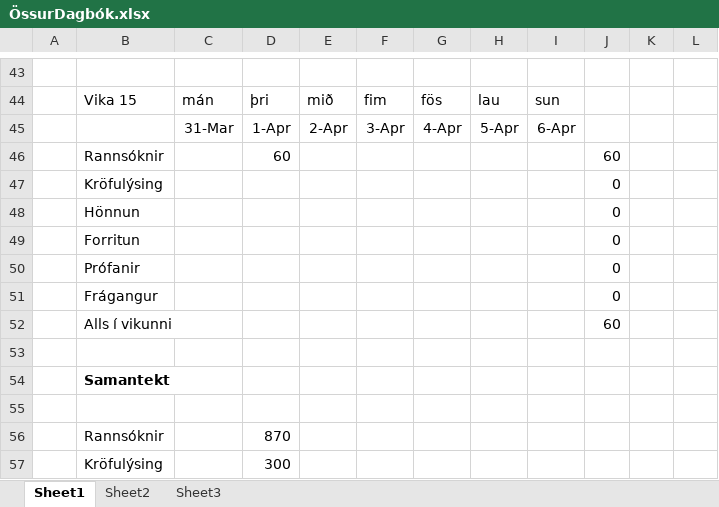
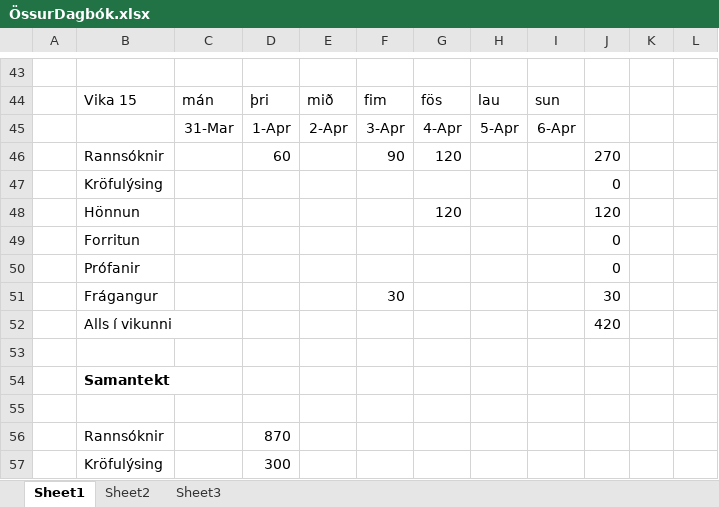
Before and after one commit to OddurV/Solitaire, an Excel workbook: Skil4/Dagbækur/ÖssurDagbók.xlsx, sheet Sheet1, drawn as a sheet; only a part is shown, gaps mark what is left out; values as stored, in another font and other column widths than the file's, no borders; removed rows and columns are numbered as before the commit, all else as after; the diff names each change by its address in the sheet, - before the commit and + after, or states it on an @@ line.

Commit message:
dagbók fulluppfærð

```diff
--- a/Skil4/Dagbækur/ÖssurDagbók.xlsx (sheet Sheet1)
+++ b/Skil4/Dagbækur/ÖssurDagbók.xlsx (sheet Sheet1)
-row 46:  | Rannsóknir |  | 60 |  |  |  |  |  | 60
+row 46:  | Rannsóknir |  | 60 |  | 90 | 120 |  |  | 270
-row 48:  | Hönnun |  |  |  |  |  |  |  | 0
+row 48:  | Hönnun |  |  |  |  | 120 |  |  | 120
-row 51:  | Frágangur |  |  |  |  |  |  |  | 0
-row 52:  | Alls í vikunni |  |  |  |  |  |  |  | 60
+row 51:  | Frágangur |  |  |  | 30 |  |  |  | 30
+row 52:  | Alls í vikunni |  |  |  |  |  |  |  | 420
```
